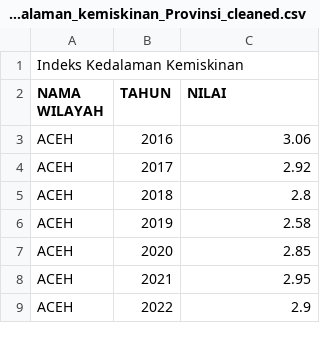
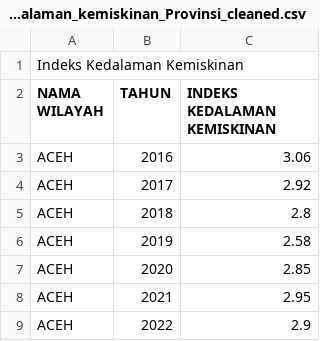
Before and after one commit to frzxw/EDA-data-mining-6, a CSV file: cleaned/kemiskinan/indeks_kedalaman_kemiskinan_Provinsi_cleaned.csv, drawn as a sheet; only a part is shown.

Commit message:
Update indeks_kedalaman_kemiskinan_Provinsi_cleaned.csv

```diff
--- a/cleaned/kemiskinan/indeks_kedalaman_kemiskinan_Provinsi_cleaned.csv
+++ b/cleaned/kemiskinan/indeks_kedalaman_kemiskinan_Provinsi_cleaned.csv
@@ -1,3 +1,3 @@
 Indeks Kedalaman Kemiskinan,,
-NAMA WILAYAH,TAHUN,NILAI
+NAMA WILAYAH,TAHUN,INDEKS KEDALAMAN KEMISKINAN
 ACEH,2016,3.06
```
